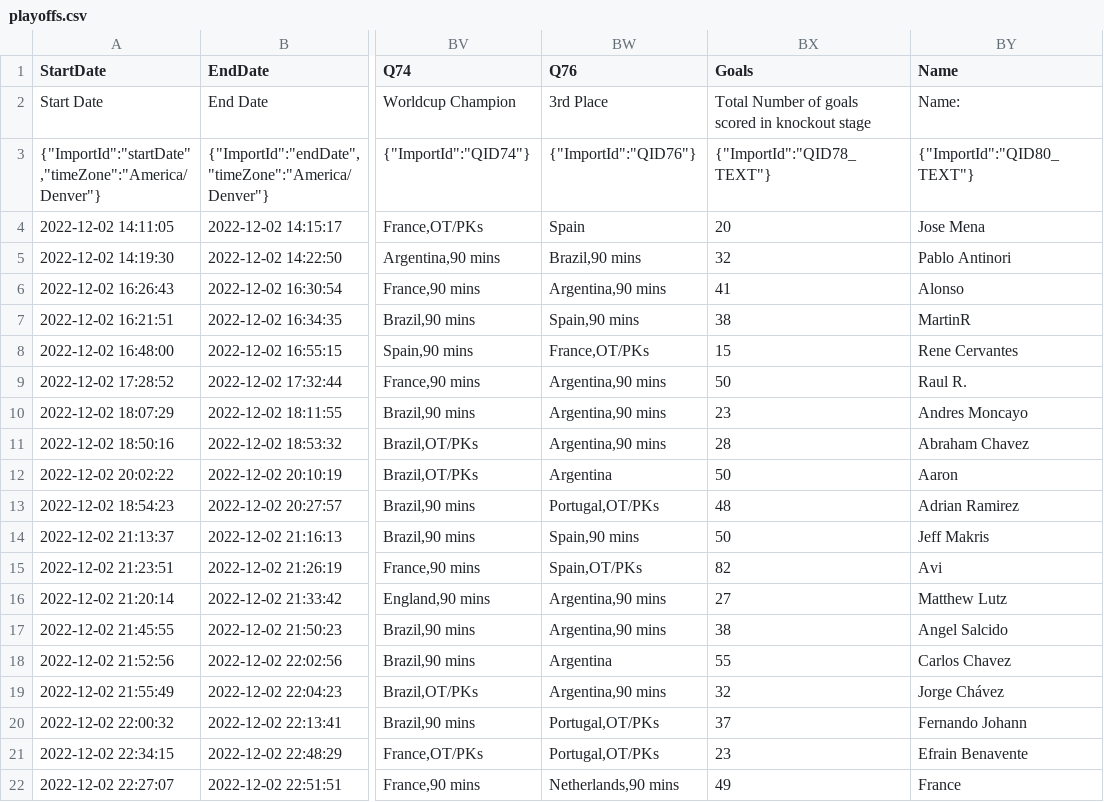
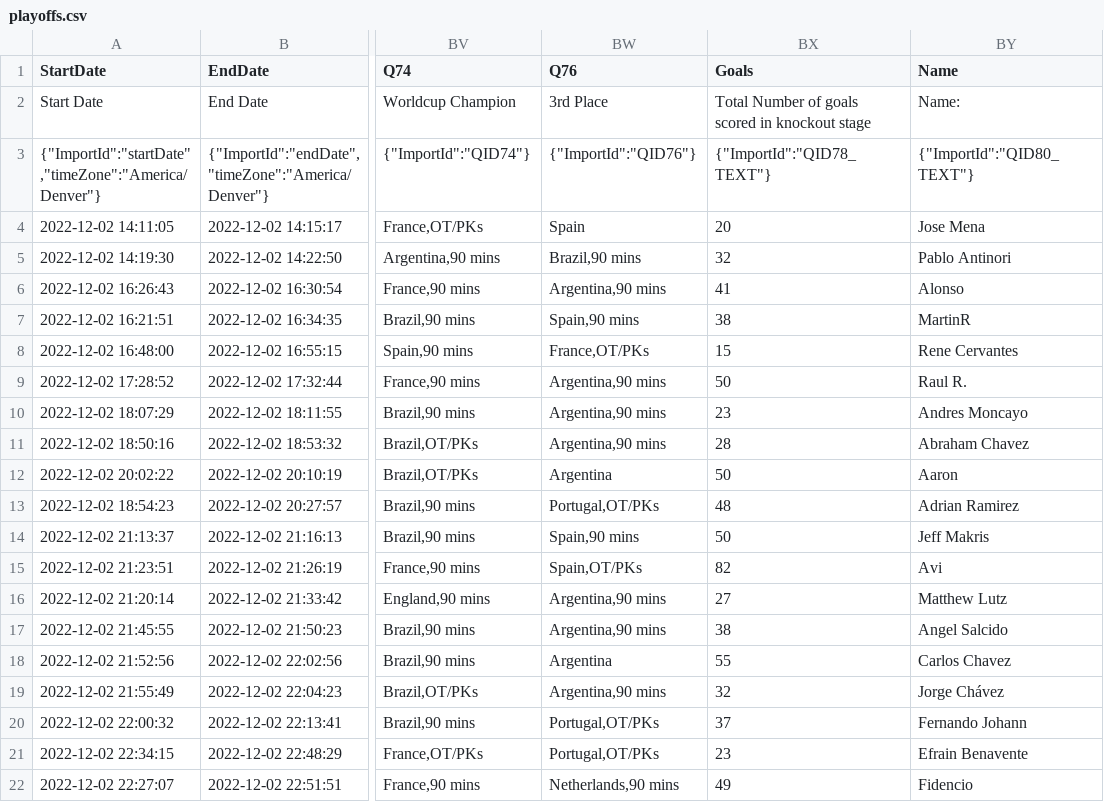
Before and after one commit to AlonsoSalcido/Qatar, a CSV file: playoffs.csv, drawn as a sheet; only a part is shown, gaps mark what is left out; the diff names each change by its address in the sheet, - before the commit and + after, or states it on an @@ line.

Commit message:
Update playoffs.csv

```diff
--- a/playoffs.csv
+++ b/playoffs.csv
-BY22 (Name): France
+BY22 (Name): Fidencio
```
